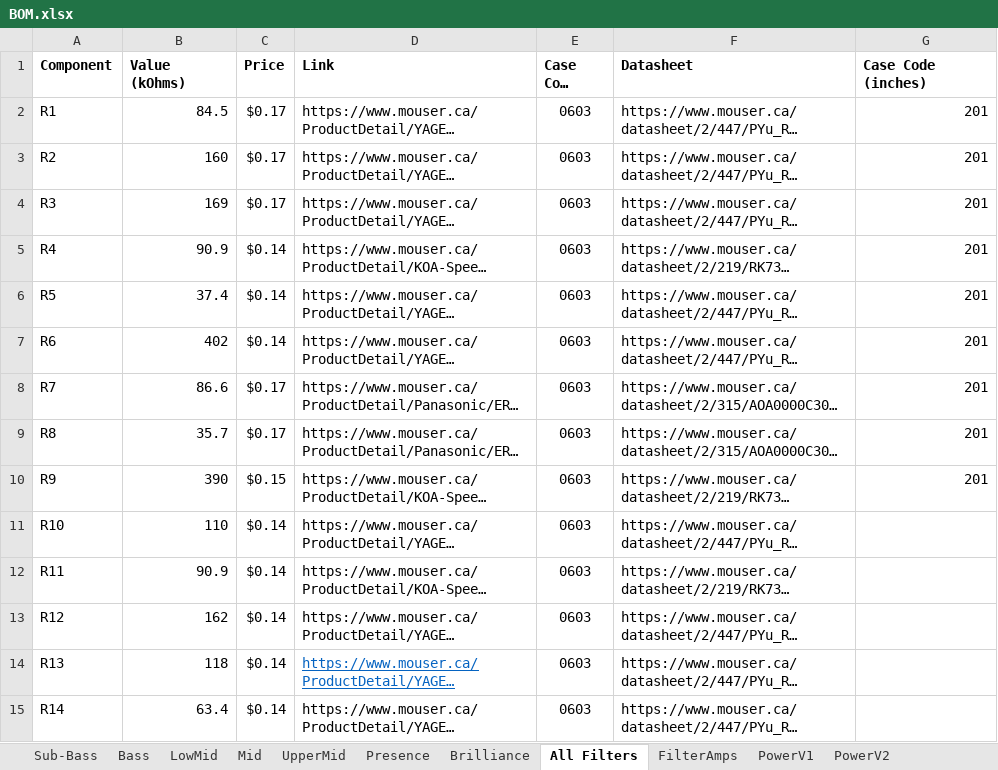
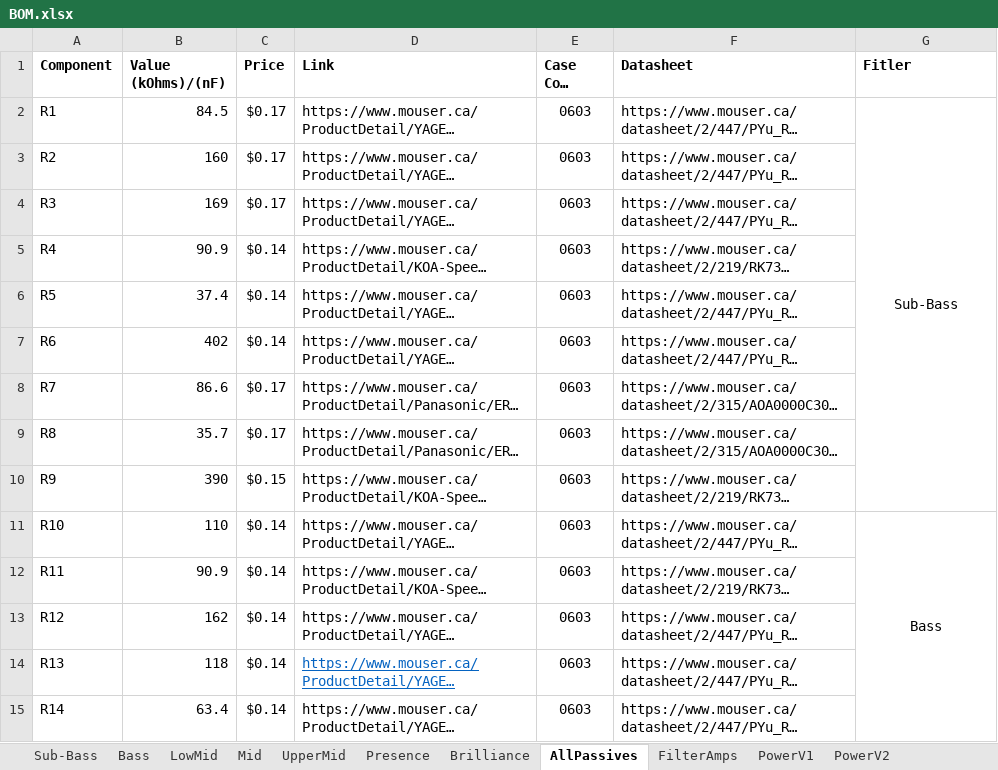
Before and after one commit to GhanGhan/Music_Visualizer, an Excel workbook: Documents/BOM.xlsx, sheet AllPassives, drawn as a sheet; only a part is shown; long unchanged cells end in …; values as stored, in another font and other column widths than the file's, no borders; the diff covers the shown part only; the diff names each change by its address in the sheet, - before the commit and + after, or states it on an @@ line.

```diff
--- a/Documents/BOM.xlsx (sheet AllPassives)
+++ b/Documents/BOM.xlsx (sheet AllPassives)
-sheet tab: All Filters
+sheet tab: AllPassives
-B1: Value (kOhms)
+B1: Value (kOhms)/(nF)
-G1: Case Code (inches)
+G1: Fitler
-G2 (Fitler): 201
+G2 (Fitler): Sub-Bass
-G2 alignment: right
+G2 alignment: center
+G2:G10 merged
-G3:G10 (Fitler): 201
+G3:G10 (Fitler): (empty)
-G11 (Fitler): (empty)
+G11 (Fitler): Bass
+G11:G20 merged
```
Also changed, not shown: 23 added rows, 17 edited cells, cell formats and merged cells elsewhere in this sheet, 11 other files.
